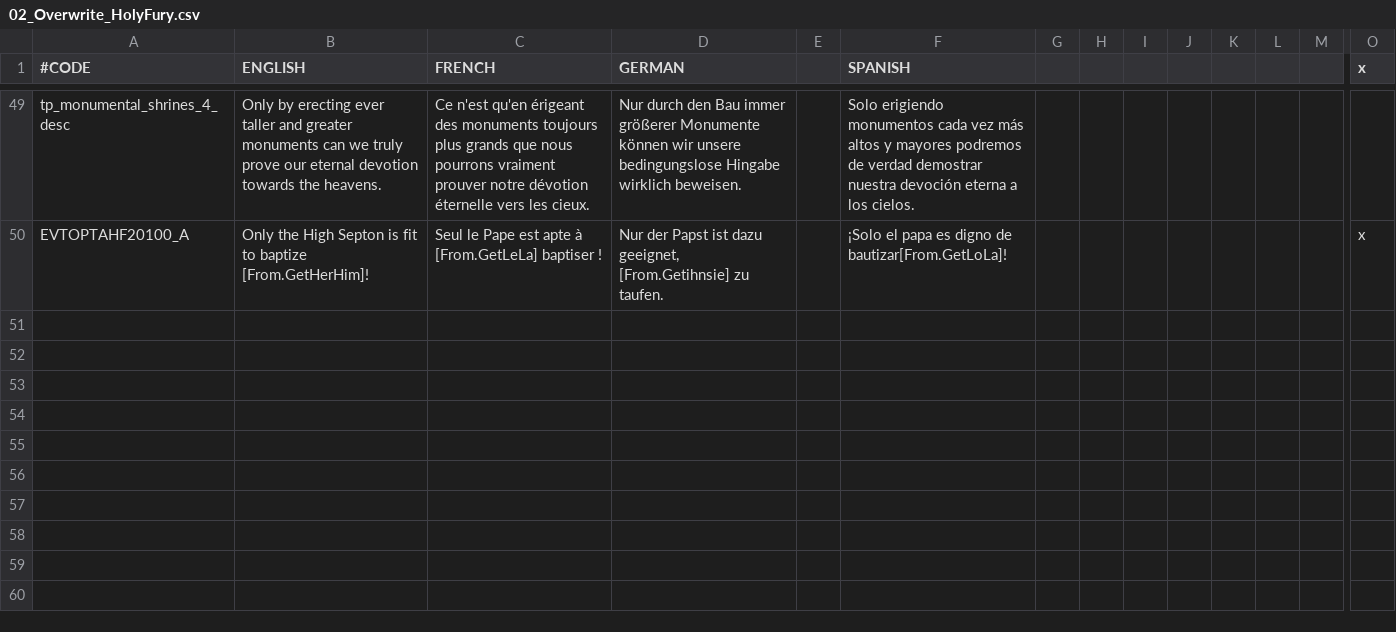
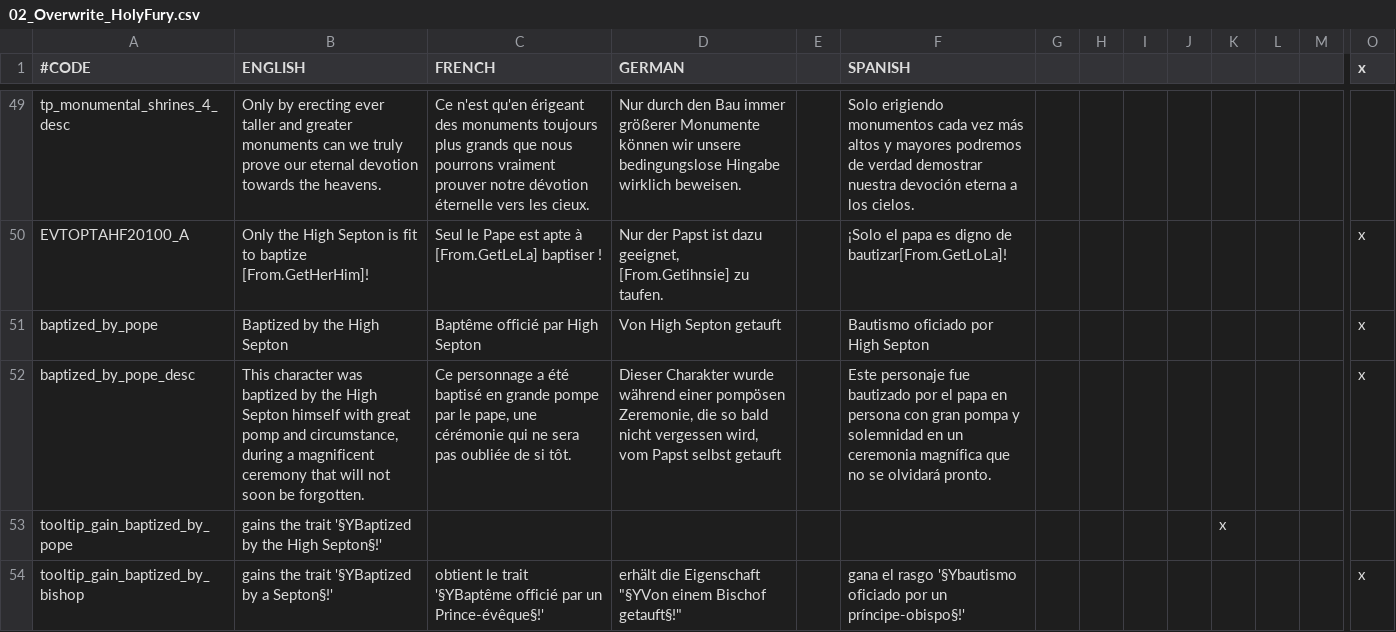
Before and after one commit to RowanMaBoot/SevenKingdoms-master, a CSV file: The_Seven_Kingdoms/localisation/02_Overwrite_HolyFury.csv, drawn as a sheet; only a part is shown, gaps mark what is left out; rows hold the shown columns only; the diff covers the shown part only; the diff names each change by its address in the sheet, - before the commit and + after, or states it on an @@ line.

```diff
--- a/The_Seven_Kingdoms/localisation/02_Overwrite_HolyFury.csv
+++ b/The_Seven_Kingdoms/localisation/02_Overwrite_HolyFury.csv
+row 51: baptized_by_pope | Baptized by the High Septon | Baptême officié par High Septon | Von High Septon getauft |  | Bautismo oficiado por High Septon |  |  |  |  |  |  |  | x
+row 52: baptized_by_pope_desc | This character was baptized by the High Septon himself with great pomp and circumstance, during a magnificent ceremony that will not soon be forgotten. | Ce personnage a été baptisé en grande pompe par le pape, une cérémonie qui ne sera pas oubliée de si tôt. | Dieser Charakter wurde während einer pompösen Zeremonie, die so bald nicht vergessen wird, vom Papst selbst getauft |  | Este personaje fue bautizado por el papa en persona con gran pompa y solemnidad en un ceremonia magnífica que no se olvidará pronto. |  |  |  |  |  |  |  | x
+row 53: tooltip_gain_baptized_by_pope | gains the trait '§YBaptized by the High Septon§!' |  |  |  |  |  |  |  |  | x
+row 54: tooltip_gain_baptized_by_bishop | gains the trait '§YBaptized by a Septon§!' | obtient le trait '§YBaptême officié par un Prince-évêque§!' | erhält die Eigenschaft "§YVon einem Bischof getauft§!" |  | gana el rasgo '§Ybautismo oficiado por un príncipe-obispo§!' |  |  |  |  |  |  |  | x
```
Also changed, not shown: 4 added rows elsewhere in this file, The_Seven_Kingdoms/localisation/000_z_Title_Overwrites.csv, The_Seven_Kingdoms/localisation/00_wonder.csv, 20 other files.
